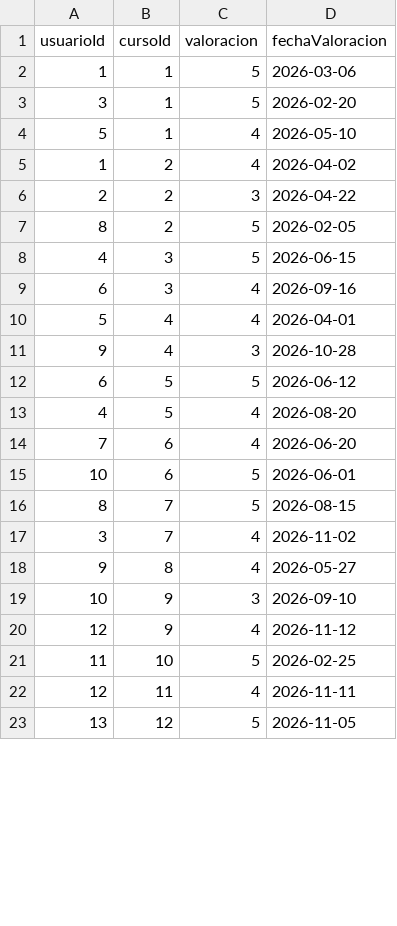
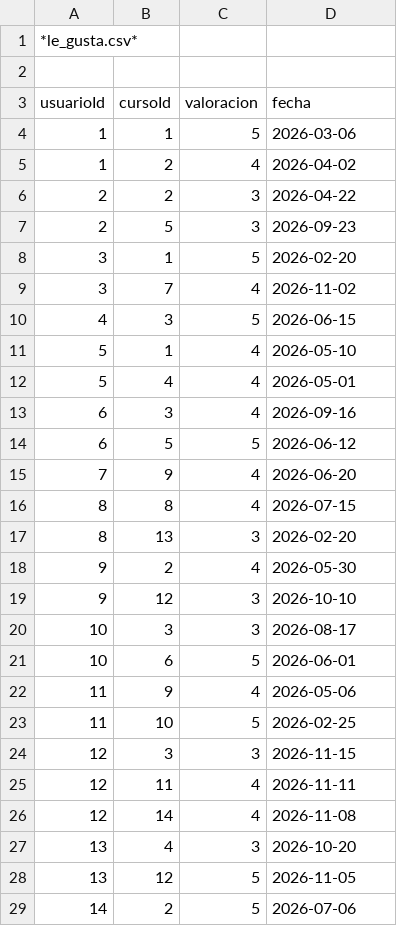
Before and after one commit to Asmadiel999/Practica_Base_Datos, a CSV file: le_gusta.csv, drawn as a sheet; only a part is shown; the diff covers the shown part only.

Commit message:
Le_Gusta_Modificación
Updated the le_gusta.csv file to include additional user ratings and corrected the header format.

```diff
--- a/le_gusta.csv
+++ b/le_gusta.csv
@@ -1,23 +1,29 @@
-usuarioId,cursoId,valoracion,fechaValoracion
+*le_gusta.csv*
+
+usuarioId,cursoId,valoracion,fecha
 1,1,5,2026-03-06
-3,1,5,2026-02-20
-5,1,4,2026-05-10
 1,2,4,2026-04-02
 2,2,3,2026-04-22
-8,2,5,2026-02-05
+2,5,3,2026-09-23
+3,1,5,2026-02-20
+3,7,4,2026-11-02
 4,3,5,2026-06-15
+5,1,4,2026-05-10
+5,4,4,2026-05-01
 6,3,4,2026-09-16
-5,4,4,2026-04-01
-9,4,3,2026-10-28
 6,5,5,2026-06-12
-4,5,4,2026-08-20
-7,6,4,2026-06-20
+7,9,4,2026-06-20
+8,8,4,2026-07-15
+8,13,3,2026-02-20
+9,2,4,2026-05-30
+9,12,3,2026-10-10
+10,3,3,2026-08-17
 10,6,5,2026-06-01
-8,7,5,2026-08-15
-3,7,4,2026-11-02
-9,8,4,2026-05-27
-10,9,3,2026-09-10
-12,9,4,2026-11-12
+11,9,4,2026-05-06
 11,10,5,2026-02-25
+12,3,3,2026-11-15
 12,11,4,2026-11-11
+12,14,4,2026-11-08
+13,4,3,2026-10-20
 13,12,5,2026-11-05
+14,2,5,2026-07-06
```
Also changed, not shown: 1 added row, 1 removed row and 5 edited cells elsewhere in this file.
